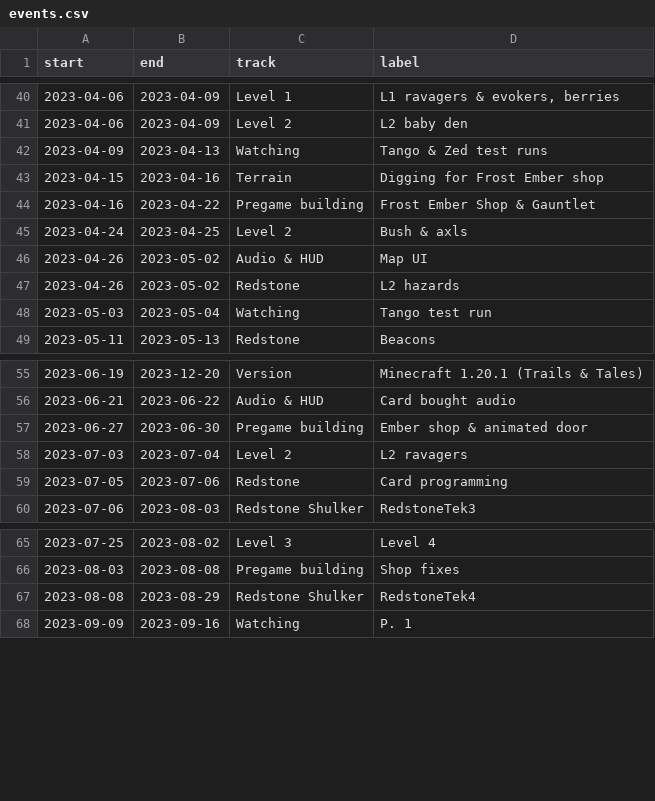
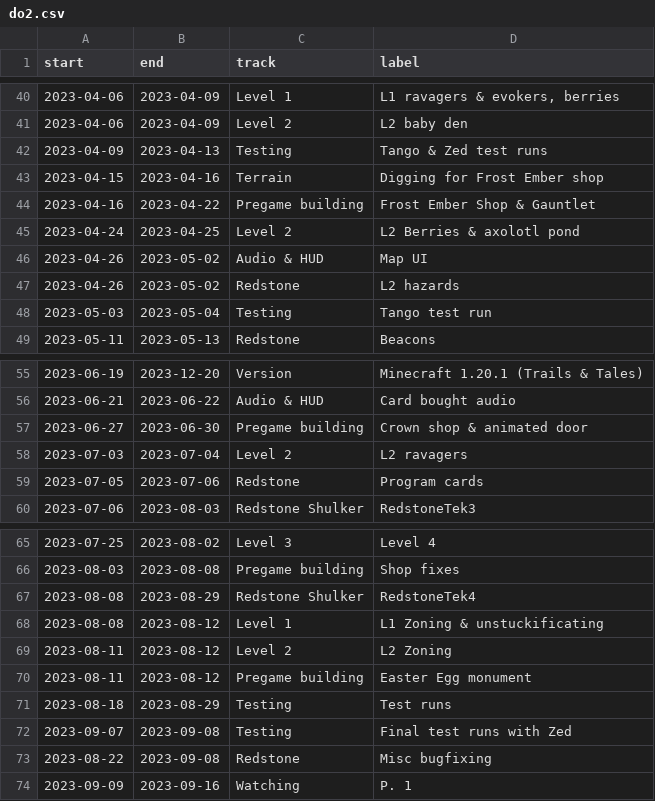
Before and after one commit to AcipenserSturio/mi, a CSV file: public/do2.csv (was public/events.csv), drawn as a sheet; only a part is shown, gaps mark what is left out.

Commit message:
misc fixes

```diff
--- a/public/events.csv
+++ b/public/do2.csv
@@ -41,9 +41,9 @@ start,end,track,label
 2023-04-06,2023-04-09,Level 2,"L2 baby den"
-2023-04-09,2023-04-13,Watching,Tango & Zed test runs
+2023-04-09,2023-04-13,Testing,Tango & Zed test runs
 2023-04-15,2023-04-16,Terrain,Digging for Frost Ember shop
 2023-04-16,2023-04-22,Pregame building,Frost Ember Shop & Gauntlet
-2023-04-24,2023-04-25,Level 2,Bush & axls
+2023-04-24,2023-04-25,Level 2,L2 Berries & axolotl pond
 2023-04-26,2023-05-02,Audio & HUD,Map UI
 2023-04-26,2023-05-02,Redstone,L2 hazards
-2023-05-03,2023-05-04,Watching,Tango test run
+2023-05-03,2023-05-04,Testing,Tango test run
 2023-05-11,2023-05-13,Redstone,Beacons
@@ -56,5 +56,5 @@ start,end,track,label
 2023-06-21,2023-06-22,Audio & HUD,Card bought audio
-2023-06-27,2023-06-30,Pregame building,Ember shop & animated door
+2023-06-27,2023-06-30,Pregame building,Crown shop & animated door
 2023-07-03,2023-07-04,Level 2,L2 ravagers
-2023-07-05,2023-07-06,Redstone,Card programming
+2023-07-05,2023-07-06,Redstone,Program cards
 2023-07-06,2023-08-03,Redstone Shulker,"RedstoneTek3"
@@ -67,2 +67,8 @@ start,end,track,label
 2023-08-08,2023-08-29,Redstone Shulker,"RedstoneTek4"
+2023-08-08,2023-08-12,Level 1,L1 Zoning & unstuckificating
+2023-08-11,2023-08-12,Level 2,L2 Zoning
+2023-08-11,2023-08-12,Pregame building,Easter Egg monument
+2023-08-18,2023-08-29,Testing,Test runs
+2023-09-07,2023-09-08,Testing,Final test runs with Zed
+2023-08-22,2023-09-08,Redstone,Misc bugfixing
 2023-09-09,2023-09-16,Watching,P. 1
```
Also changed, not shown: 5 other files.
